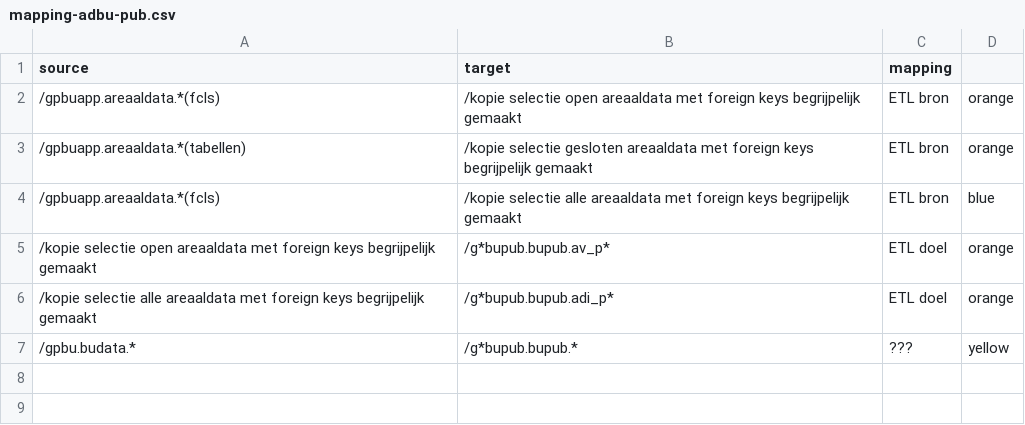
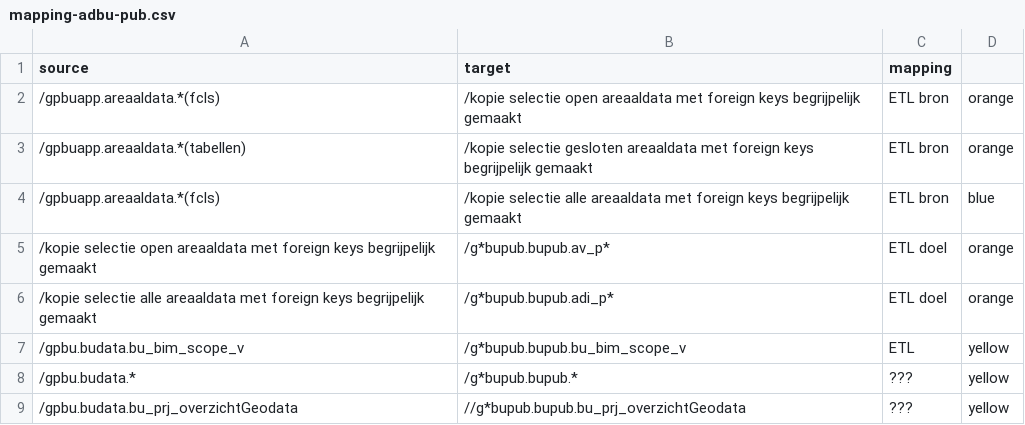
Before and after one commit to provincieNH/provincieNH.github.io, a CSV file: databeheer/data/mapping-adbu-pub.csv, drawn as a sheet; the diff names each change by its address in the sheet, - before the commit and + after, or states it on an @@ line.

Commit message:
GD-11816 #comment tussen node voor ETL toelichting

```diff
--- a/databeheer/data/mapping-adbu-pub.csv
+++ b/databeheer/data/mapping-adbu-pub.csv
+row 7: /gpbu.budata.bu_bim_scope_v | /g*bupub.bupub.bu_bim_scope_v | ETL | yellow
+row 9: /gpbu.budata.bu_prj_overzichtGeodata | //g*bupub.bupub.bu_prj_overzichtGeodata | ??? | yellow
```
